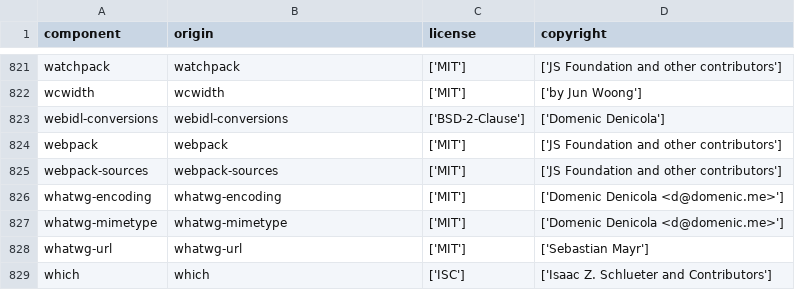
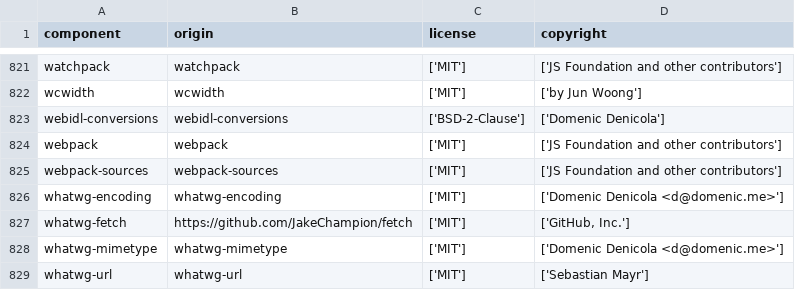
Before and after one commit to DataDog/openfeature-js-client, a CSV file: LICENSE-3rdparty.csv, drawn as a sheet; only a part is shown, gaps mark what is left out; the shorter side is filled out with more unchanged rows; the diff names each change by its address in the sheet, - before the commit and + after, or states it on an @@ line.

Commit message:
test: polyfill fetch in jsdom environment (#205)

```diff
--- a/LICENSE-3rdparty.csv
+++ b/LICENSE-3rdparty.csv
+row 827: whatwg-fetch | https://github.com/JakeChampion/fetch | ['MIT'] | ['GitHub, Inc.']
```
Also changed, not shown: 3 other files.
